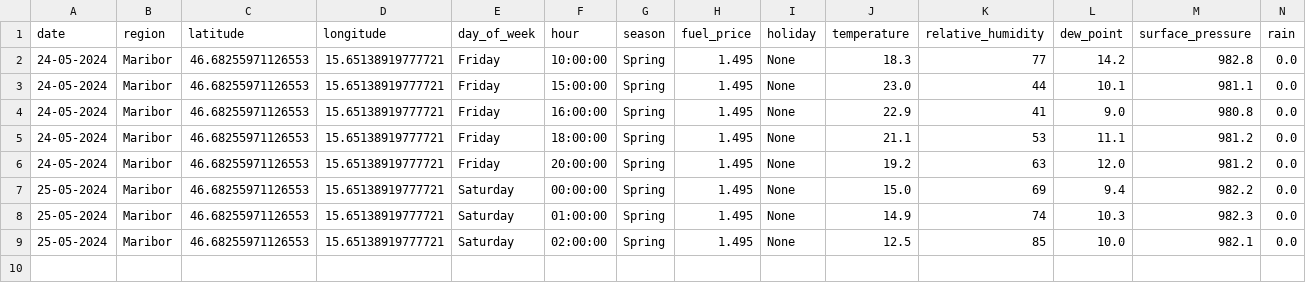
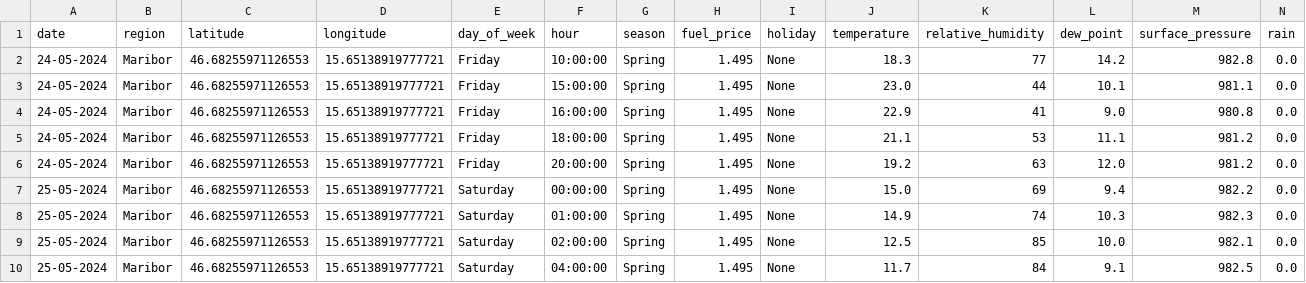
Before and after one commit to ChiefPatrik/trafficPredictions, a CSV file: data/merged/Maribor_data.csv, drawn as a sheet; only a part is shown; rows hold the shown columns only; the diff names each change by its address in the sheet, - before the commit and + after, or states it on an @@ line.

```diff
--- a/data/merged/Maribor_data.csv
+++ b/data/merged/Maribor_data.csv
+row 10: 25-05-2024 | Maribor | 46.68255971126553 | 15.65138919777721 | Saturday | 04:00:00 | Spring | 1.495 | None | 11.7 | 84 | 9.1 | 982.5 | 0.0
```
Also changed, not shown: data/merged/Ljubljana_data.csv, data/merged/Pomurska_data.csv, 4 other files.
